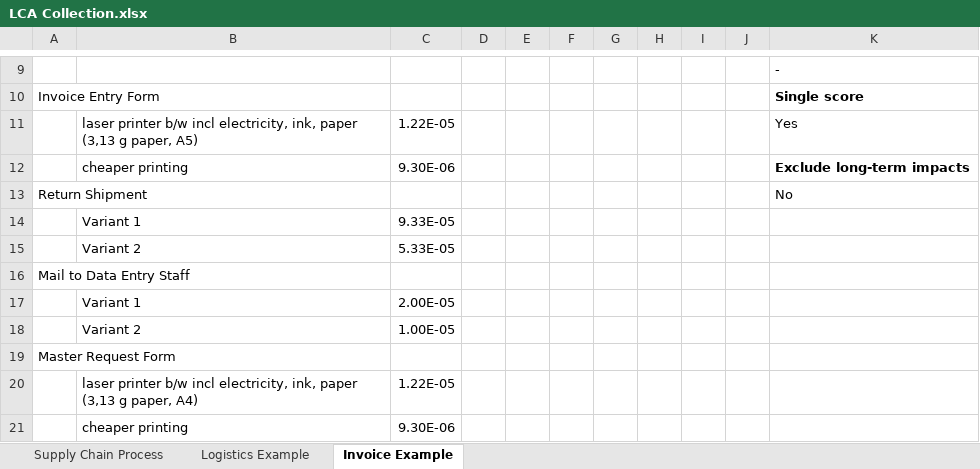
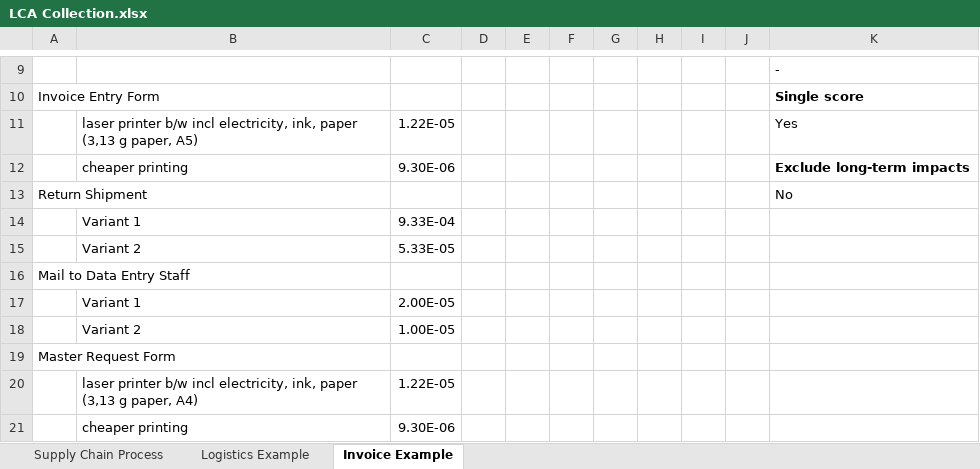
Before and after one commit to fyndalf/master-thesis, an Excel workbook: data/LCA Collection.xlsx, sheet Invoice Example, drawn as a sheet; only a part is shown, gaps mark what is left out; values as stored, in another font and other column widths than the file's, no borders; the diff names each change by its address in the sheet, - before the commit and + after, or states it on an @@ line.

```diff
--- a/data/LCA Collection.xlsx (sheet Invoice Example)
+++ b/data/LCA Collection.xlsx (sheet Invoice Example)
-C14: 9.33E-05
+C14: 9.33E-04
```
Also changed, not shown: sheet Logistics Example, 55 other files.
